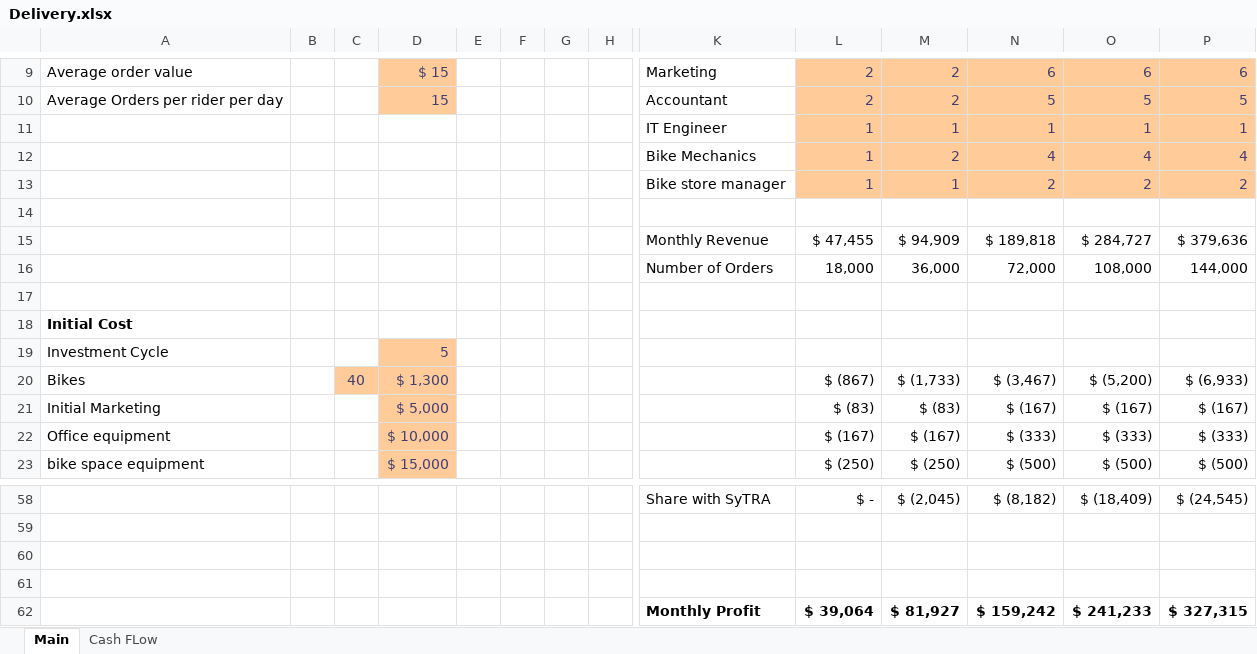
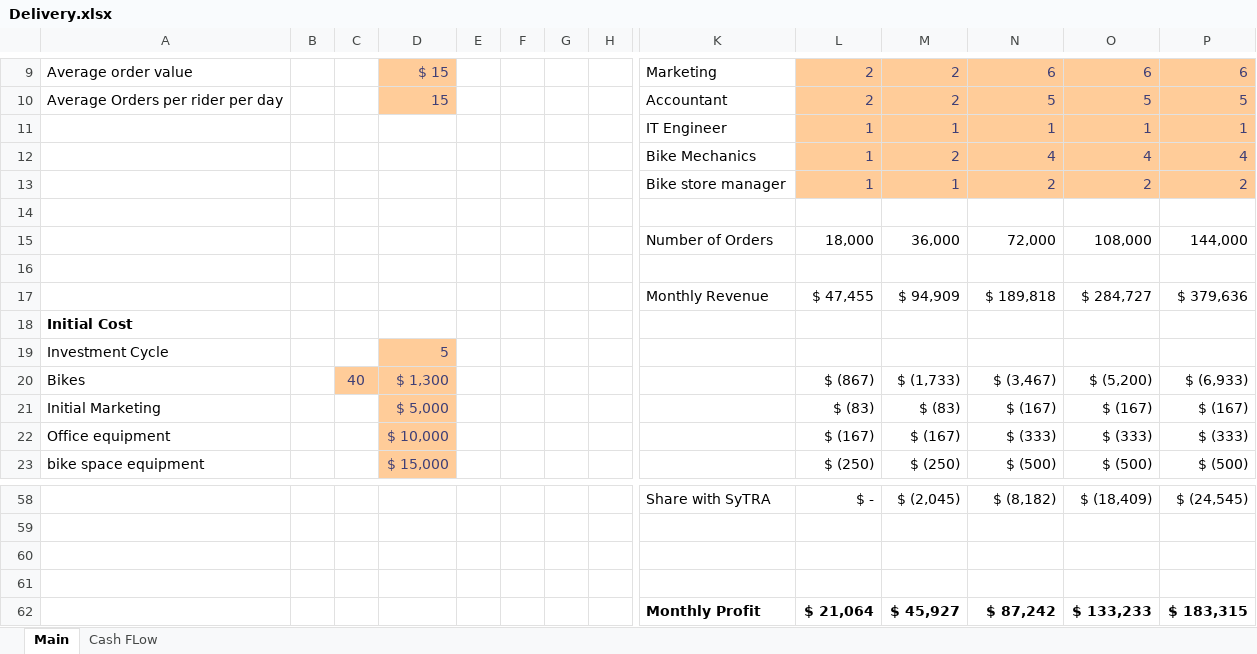
Before and after one commit to l7techs/DeliveryStudy, an Excel workbook: data/Delivery.xlsx, sheet Main, drawn as a sheet; only a part is shown, gaps mark what is left out; values as stored, in another font and other column widths than the file's, no borders; removed rows and columns are numbered as before the commit, all else as after; rows hold the shown columns only; the diff names each change by its address in the sheet, - before the commit and + after, or states it on an @@ line.

Commit message:
Add files via upload

```diff
--- a/data/Delivery.xlsx (sheet Main)
+++ b/data/Delivery.xlsx (sheet Main)
@@ row 15 moved to row 17: Monthly Revenue @@
-row 62:  |  |  |  |  |  |  |  | Monthly Profit | $ 39,064 | $ 81,927 | $ 159,242 | $ 241,233 | $ 327,315
+row 62:  |  |  |  |  |  |  |  | Monthly Profit | $ 21,064 | $ 45,927 | $ 87,242 | $ 133,233 | $ 183,315
```
Also changed, not shown: formulas that keep their value.
